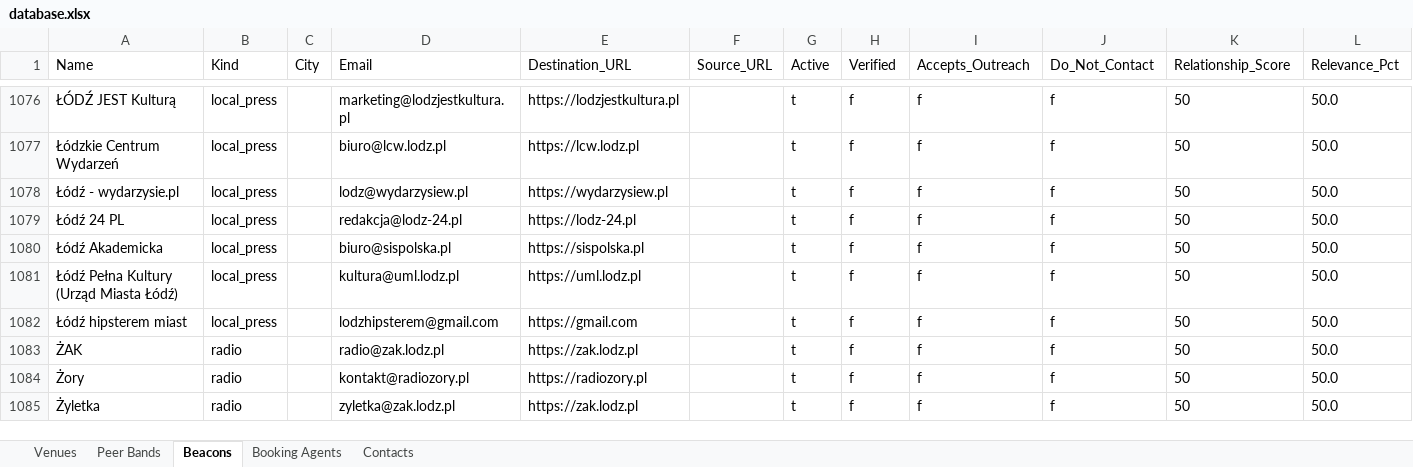
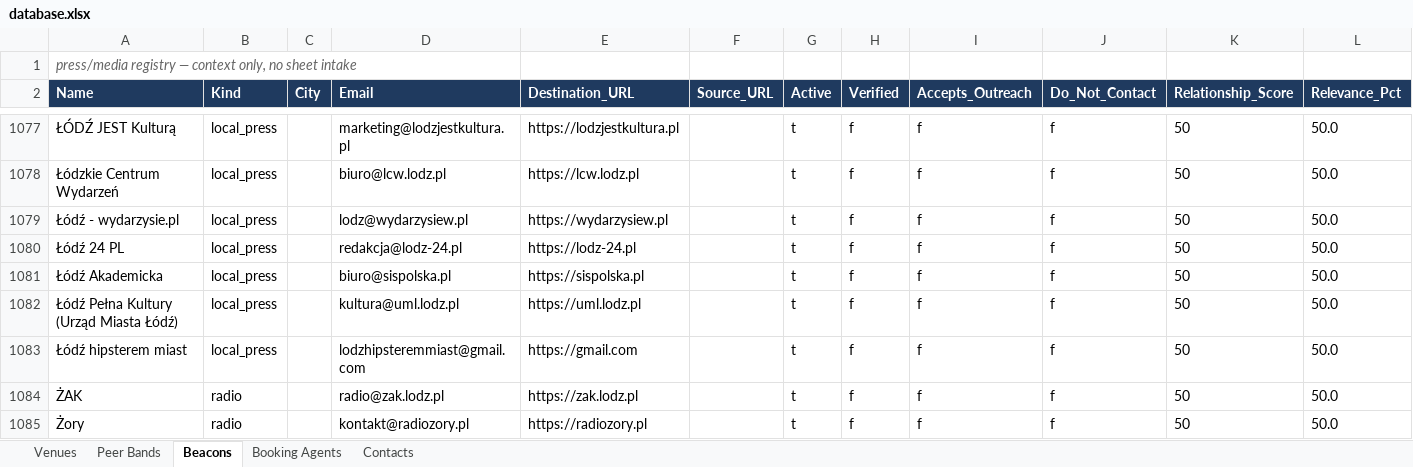
Before and after one commit to wojciechbator/crowdrelay-db, an Excel workbook: database.xlsx, sheet Beacons, drawn as a sheet; only a part is shown, gaps mark what is left out; the shorter side is filled out with more unchanged rows; values as stored, in another font and other column widths than the file's, no borders; addresses are those after the commit; rows hold the shown columns only; the diff covers the shown part only; the diff names each change by its address in the sheet, - before the commit and + after, or states it on an @@ line.

```diff
--- a/database.xlsx (sheet Beacons)
+++ b/database.xlsx (sheet Beacons)
+row 1: press/media registry — context only, no sheet intake
@@ A2:L2 fill: none → #1F3A5F, bold: off → on, text colour: black → #FFFFFF @@
-D1083 (Email): lodzhipsterem@gmail.com
+D1083 (Email): lodzhipsteremmiast@gmail.com
```
Also changed, not shown: cell formats elsewhere in this sheet, sheet Peer Bands, sheet Venues, sheet Booking Agents, sheet Contacts.
